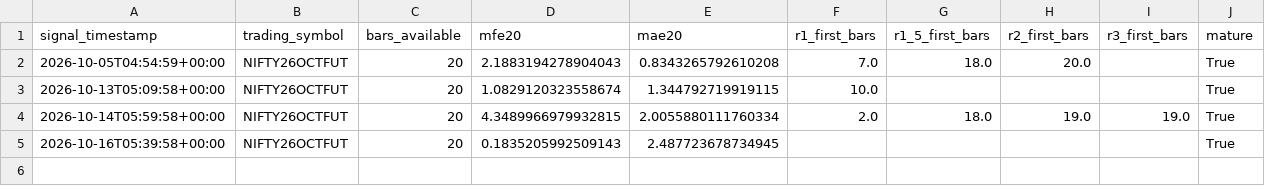
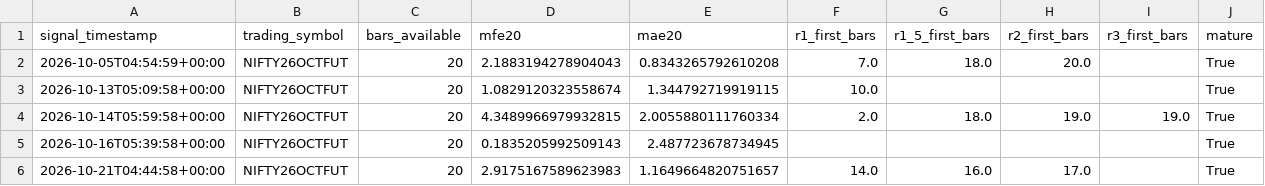
Before and after one commit to NexttTrader/Nifty50-Minute-Data, a CSV file: research/data/forward/PHASE87_SIGNAL_OUTCOMES.csv, drawn as a sheet.

```diff
--- a/research/data/forward/PHASE87_SIGNAL_OUTCOMES.csv
+++ b/research/data/forward/PHASE87_SIGNAL_OUTCOMES.csv
@@ -5 +5,2 @@ signal_timestamp,trading_symbol,bars_available,mfe20,mae20,r1_first_bars,r1_5_fi
 2026-10-16T05:39:58+00:00,NIFTY26OCTFUT,20,0.1835205992509143,2.487723678734945,,,,,True
+2026-10-21T04:44:58+00:00,NIFTY26OCTFUT,20,2.9175167589623983,1.1649664820751657,14.0,16.0,17.0,,True
```
Also changed, not shown: research/data/forward/PHASE87_FORWARD_MANIFEST.csv, research/data/forward/PHASE87_FROZEN_SIGNALS.csv, 4 other files.
